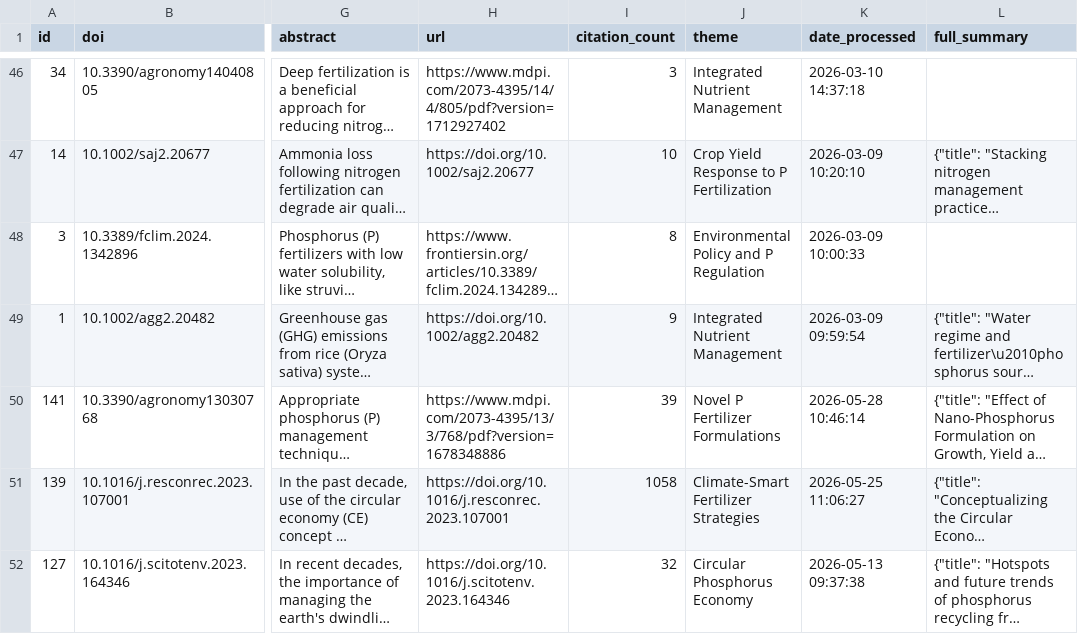
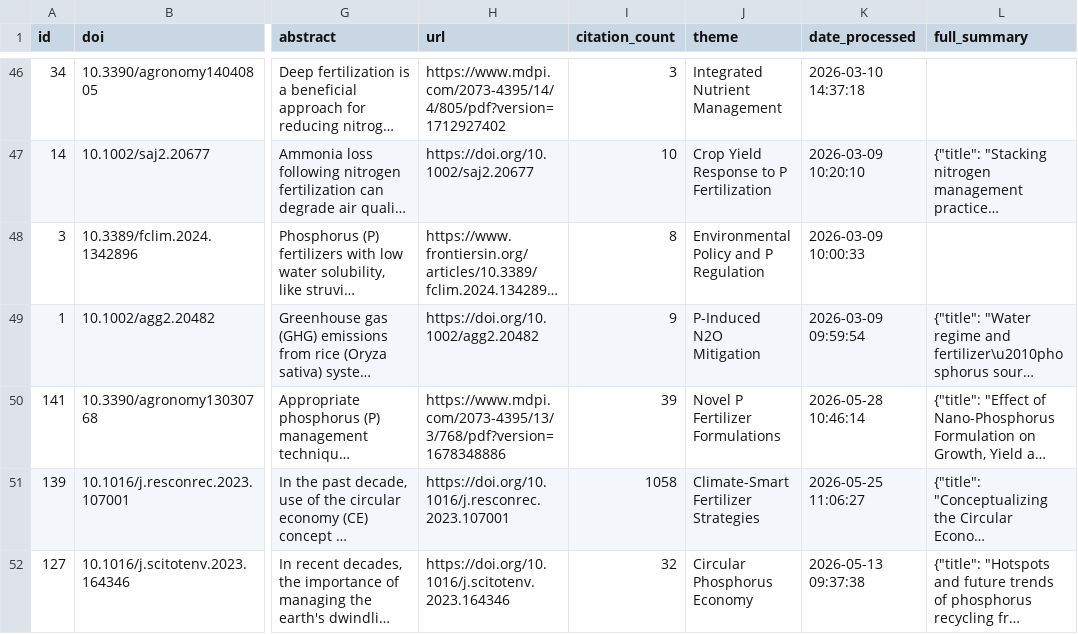
Before and after one commit to medboullouz1-alt/phosphorus-research-agent-, a CSV file: data/papers_database.csv, drawn as a sheet; only a part is shown, gaps mark what is left out; long unchanged cells end in …; the diff names each change by its address in the sheet, - before the commit and + after, or states it on an @@ line.

```diff
--- a/data/papers_database.csv
+++ b/data/papers_database.csv
-J49 (theme): Integrated Nutrient Management
+J49 (theme): P-Induced N2O Mitigation
```
Also changed, not shown: 2 other files.
